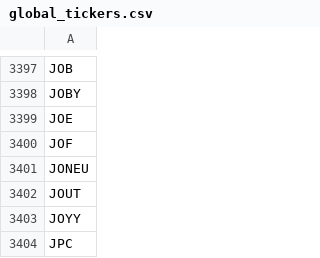
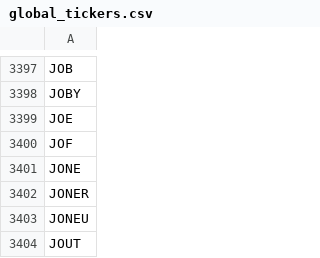
Before and after one commit to gitdhirajsv/Azalyst-Stock-Intelligence, a CSV file: global_tickers.csv, drawn as a sheet; only a part is shown, gaps mark what is left out; the shorter side is filled out with more unchanged rows; the diff names each change by its address in the sheet, - before the commit and + after, or states it on an @@ line.

```diff
--- a/global_tickers.csv
+++ b/global_tickers.csv
+row 3401: JONE
+row 3402: JONER
```
Also changed, not shown: 5 other files.
